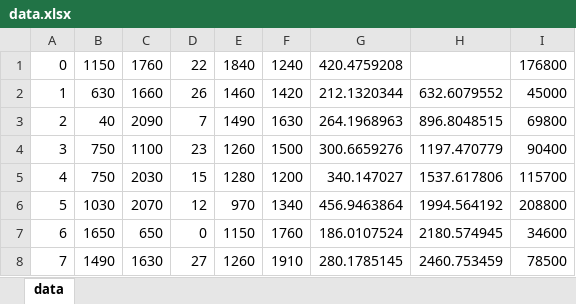
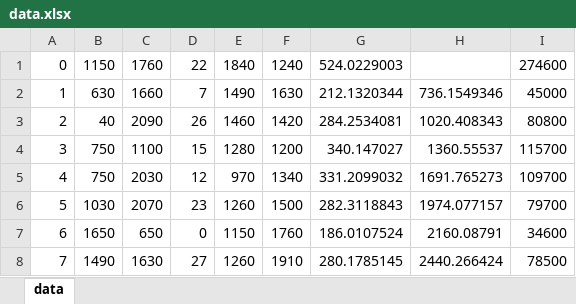
Before and after one commit to akira-kumashiro/report3_git, an Excel workbook: report3_git/data.xlsx, sheet data, drawn as a sheet; only a part is shown; values as stored, in another font and other column widths than the file's, no borders; charts and pictures not drawn; the diff covers the shown part only; the diff names each change by its address in the sheet, - before the commit and + after, or states it on an @@ line.

```diff
--- a/report3_git/data.xlsx (sheet data)
+++ b/report3_git/data.xlsx (sheet data)
-G1: 420.4759208
+G1: 524.0229003
-I1: 176800
+I1: 274600
-D2: 26
+D2: 7
-E2: 1460
+E2: 1490
-F2: 1420
+F2: 1630
-H2: 632.6079552
+H2: 736.1549346
-D3: 7
+D3: 26
-E3: 1490
+E3: 1460
-F3: 1630
+F3: 1420
-G3: 264.1968963
+G3: 284.2534081
-H3: 896.8048515
+H3: 1020.408343
-I3: 69800
+I3: 80800
-D4: 23
+D4: 15
-E4: 1260
+E4: 1280
-F4: 1500
+F4: 1200
-G4: 300.6659276
+G4: 340.147027
-H4: 1197.470779
+H4: 1360.55537
-I4: 90400
+I4: 115700
-D5: 15
+D5: 12
-E5: 1280
+E5: 970
-F5: 1200
+F5: 1340
-G5: 340.147027
+G5: 331.2099032
-H5: 1537.617806
+H5: 1691.765273
-I5: 115700
+I5: 109700
-D6: 12
+D6: 23
-E6: 970
+E6: 1260
-F6: 1340
+F6: 1500
-G6: 456.9463864
+G6: 282.3118843
-H6: 1994.564192
+H6: 1974.077157
-I6: 208800
+I6: 79700
-H7: 2180.574945
+H7: 2160.08791
-H8: 2460.753459
+H8: 2440.266424
```
Also changed, not shown: 76 edited cells elsewhere in this sheet, charts or pictures, 3 other files.
